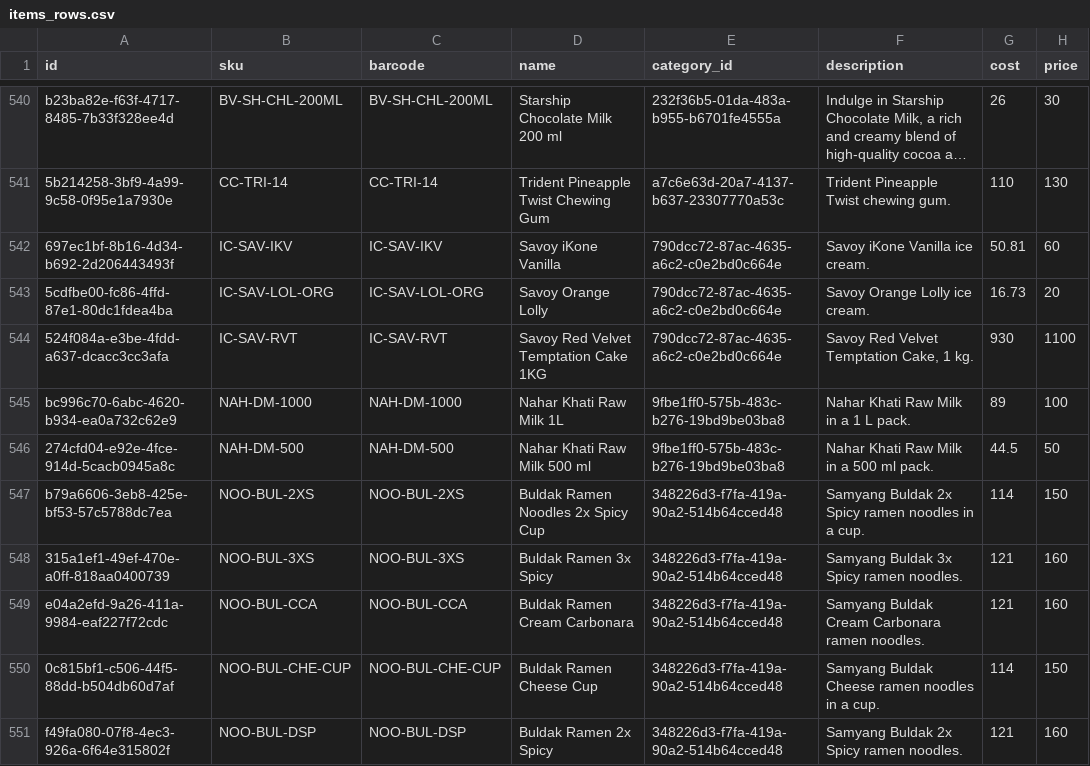
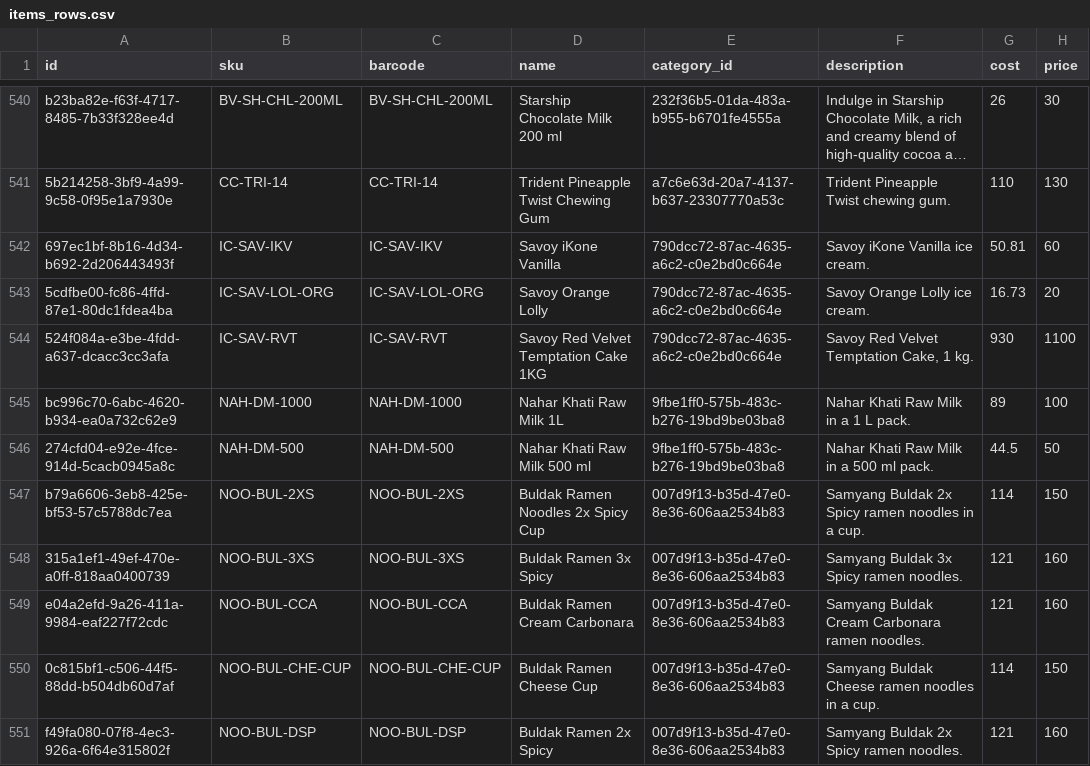
Before and after one commit to fatalmonk/luckystorePOS, a CSV file: data/items_rows.csv, drawn as a sheet; only a part is shown, gaps mark what is left out; long unchanged cells end in …; the diff covers the shown part only; the diff names each change by its address in the sheet, - before the commit and + after, or states it on an @@ line.

Commit message:
fix(catalog): sync 581 items with LS-inventory-01, leaf categories, and hardened price audit trigger

```diff
--- a/data/items_rows.csv
+++ b/data/items_rows.csv
-E547:E551 (category_id): 348226d3-f7fa-419a-90a2-514b64cced48
+E547:E551 (category_id): 007d9f13-b35d-47e0-8e36-606aa2534b83
```
Also changed, not shown: 38 edited cells elsewhere in this file, 2 other files.
